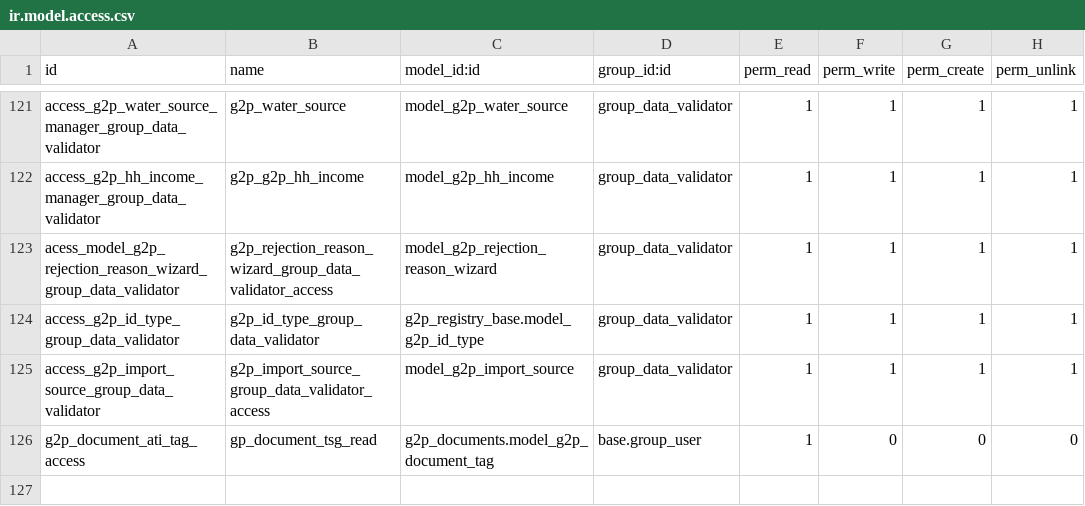
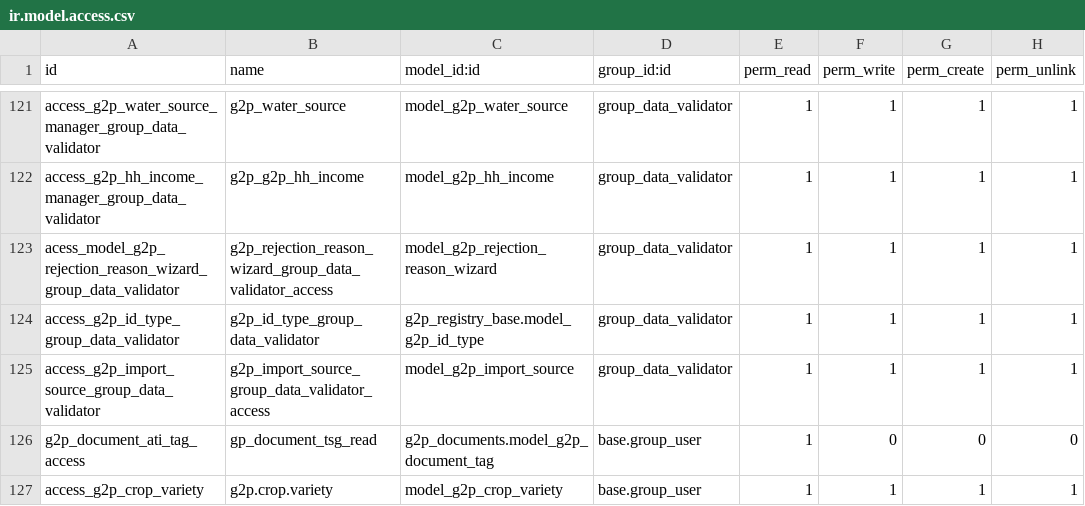
Before and after one commit to Protean-FOSS-Factory/ati-code-protean-customise, a CSV file: g2p_ati/security/ir.model.access.csv, drawn as a sheet; only a part is shown, gaps mark what is left out.

Commit message:
Update ir.model.access.csv

```diff
--- a/g2p_ati/security/ir.model.access.csv
+++ b/g2p_ati/security/ir.model.access.csv
@@ -126 +126,2 @@ access_g2p_import_source_group_data_validator,g2p_import_source_group_data_valid
 g2p_document_ati_tag_access,gp_document_tsg_read,g2p_documents.model_g2p_document_tag,base.group_user,1,0,0,0
+access_g2p_crop_variety,g2p.crop.variety,model_g2p_crop_variety,base.group_user,1,1,1,1
```
